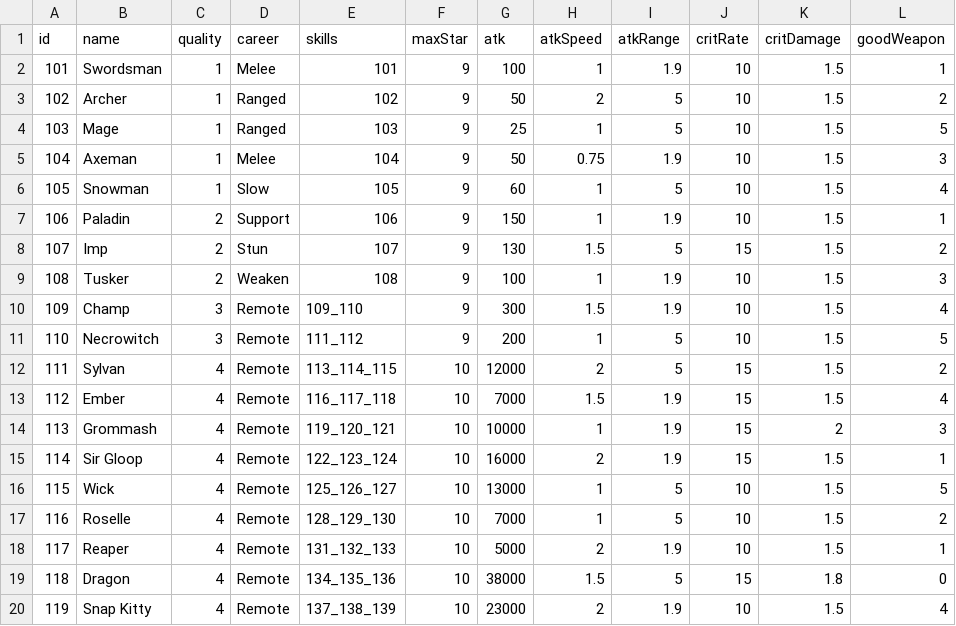
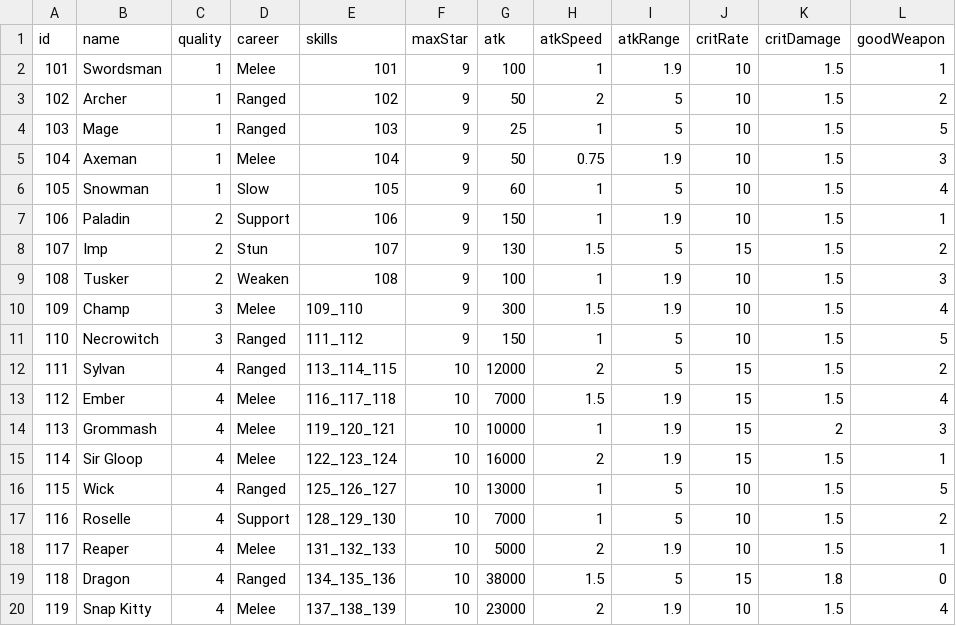
Before and after one commit to coder-hp/MergeDefense, a CSV file: MergeDefense/Assets/Excel/hero.csv, drawn as a sheet; only a part is shown; the diff names each change by its address in the sheet, - before the commit and + after, or states it on an @@ line.

```diff
--- a/MergeDefense/Assets/Excel/hero.csv
+++ b/MergeDefense/Assets/Excel/hero.csv
-D10 (career): Remote
+D10 (career): Melee
-D11:D12 (career): Remote
+D11:D12 (career): Ranged
-G11 (atk): 200
+G11 (atk): 150
-D13:D15 (career): Remote
+D13:D15 (career): Melee
-D16 (career): Remote
+D16 (career): Ranged
-D17 (career): Remote
+D17 (career): Support
-D18 (career): Remote
+D18 (career): Melee
-D19 (career): Remote
+D19 (career): Ranged
-D20 (career): Remote
+D20 (career): Melee
```
Also changed, not shown: 2 other files.
